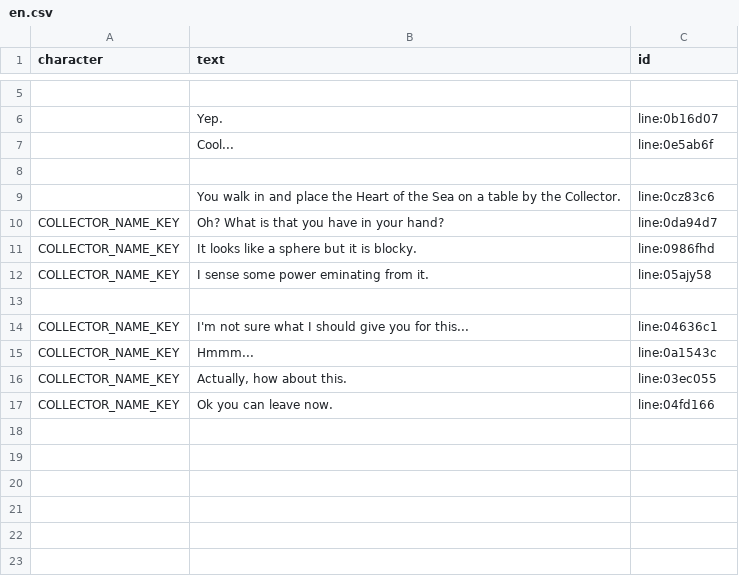
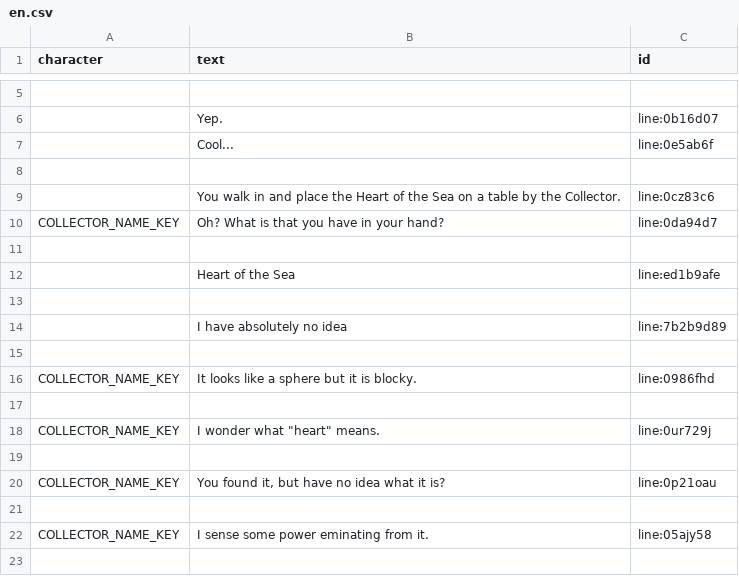
Before and after one commit to DREDGE-Mods/Winch, a CSV file: Winch.Examples/ExampleItems/Assets/Dialogues/en.csv, drawn as a sheet; only a part is shown, gaps mark what is left out; the shorter side is filled out with more unchanged rows; the diff names each change by its address in the sheet, - before the commit and + after, or states it on an @@ line.

```diff
--- a/Winch.Examples/ExampleItems/Assets/Dialogues/en.csv
+++ b/Winch.Examples/ExampleItems/Assets/Dialogues/en.csv
+row 11: (empty)
+row 12:  | Heart of the Sea | line:ed1b9afe
+row 13: (empty)
+row 14:  | I have absolutely no idea | line:7b2b9d89
+row 15: (empty)
+row 17: (empty)
+row 18: COLLECTOR_NAME_KEY | I wonder what "heart" means. | line:0ur729j
+row 19: (empty)
+row 20: COLLECTOR_NAME_KEY | You found it, but have no idea what it is? | line:0p21oau
+row 21: (empty)
```
Also changed, not shown: 1 other file.
